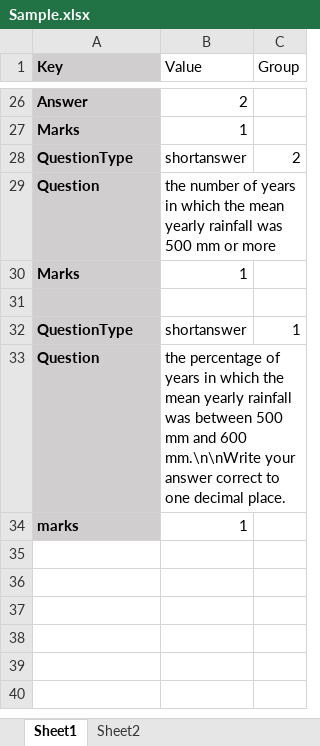
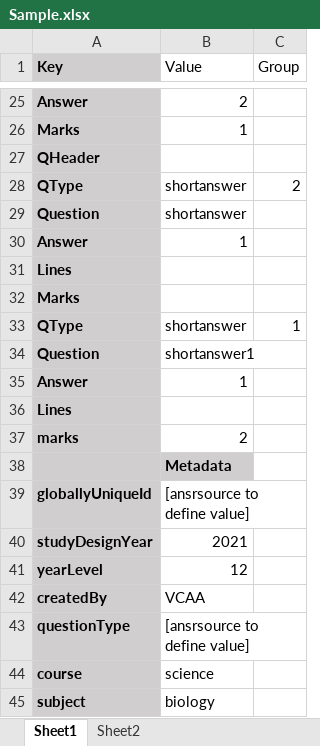
Before and after one commit to AkshayMAnvekar/NelXml, an Excel workbook: Sample.xlsx, sheet Sheet1, drawn as a sheet; only a part is shown, gaps mark what is left out; values as stored, in another font and other column widths than the file's, no borders; removed rows and columns are numbered as before the commit, all else as after; the diff covers the shown part only; the diff names each change by its address in the sheet, - before the commit and + after, or states it on an @@ line.

```diff
--- a/Sample.xlsx (sheet Sheet1)
+++ b/Sample.xlsx (sheet Sheet1)
+row 27: QHeader
-A28 (Key): QuestionType
+A28 (Key): QType
-B29 (Value): the number of years in which the mean yearly rainfall was 500 mm or more
+B29 (Value): shortanswer
+row 30: Answer | 1
+row 31: Lines
-B32 (Value): 1
+B32 (Value): (empty)
-row 31: (empty)
-A33 (Key): QuestionType
+A33 (Key): QType
-B34 (Value): the percentage of years in which the mean yearly rainfall was between 500 mm and 600 mm.\n\nWrite your answer correct to one decimal place.
+B34 (Value): shortanswer1
+row 35: Answer | 1
+row 36: Lines
-B37 (Value): 1
+B37 (Value): 2
+row 38:  | Metadata
+row 39: globallyUniqueId | [ansrsource to define value]
+row 40: studyDesignYear | 2021
+row 41: yearLevel | 12
+row 42: createdBy | VCAA
+row 43: questionType | [ansrsource to define value]
+row 44: course | science
+row 45: subject | biology
```
Also changed, not shown: 11 added rows, 1 removed row and 3 edited cells elsewhere in this sheet, sheet Sheet2, 29 other files.
